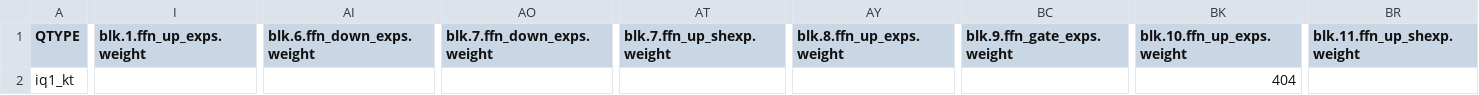
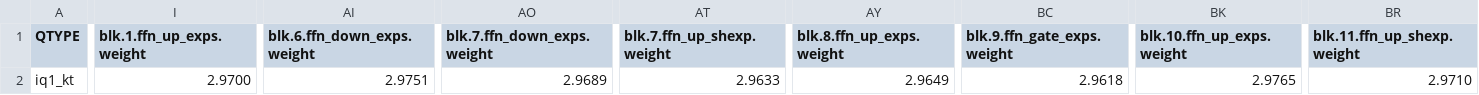
Before and after one commit to Thireus/GGUF-Tool-Suite, a CSV file: models/Kimi-K2-Instruct-0905/ppl_results_partial.csv, drawn as a sheet; only a part is shown, gaps mark what is left out; the diff covers the shown part only; the diff names each change by its address in the sheet, - before the commit and + after, or states it on an @@ line.

Commit message:
Kimi-K2-Instruct-0905 partial calibration data update

```diff
--- a/models/Kimi-K2-Instruct-0905/ppl_results_partial.csv
+++ b/models/Kimi-K2-Instruct-0905/ppl_results_partial.csv
-I2 (blk.1.ffn_up_exps.weight): (empty)
+I2 (blk.1.ffn_up_exps.weight): 2.9700
-AI2 (blk.6.ffn_down_exps.weight): (empty)
+AI2 (blk.6.ffn_down_exps.weight): 2.9751
-AO2 (blk.7.ffn_down_exps.weight): (empty)
+AO2 (blk.7.ffn_down_exps.weight): 2.9689
-AT2 (blk.7.ffn_up_shexp.weight): (empty)
+AT2 (blk.7.ffn_up_shexp.weight): 2.9633
-AY2 (blk.8.ffn_up_exps.weight): (empty)
+AY2 (blk.8.ffn_up_exps.weight): 2.9649
-BC2 (blk.9.ffn_gate_exps.weight): (empty)
+BC2 (blk.9.ffn_gate_exps.weight): 2.9618
-BK2 (blk.10.ffn_up_exps.weight): 404
+BK2 (blk.10.ffn_up_exps.weight): 2.9765
-BR2 (blk.11.ffn_up_shexp.weight): (empty)
+BR2 (blk.11.ffn_up_shexp.weight): 2.9710
```
Also changed, not shown: 39 edited cells elsewhere in this file.
